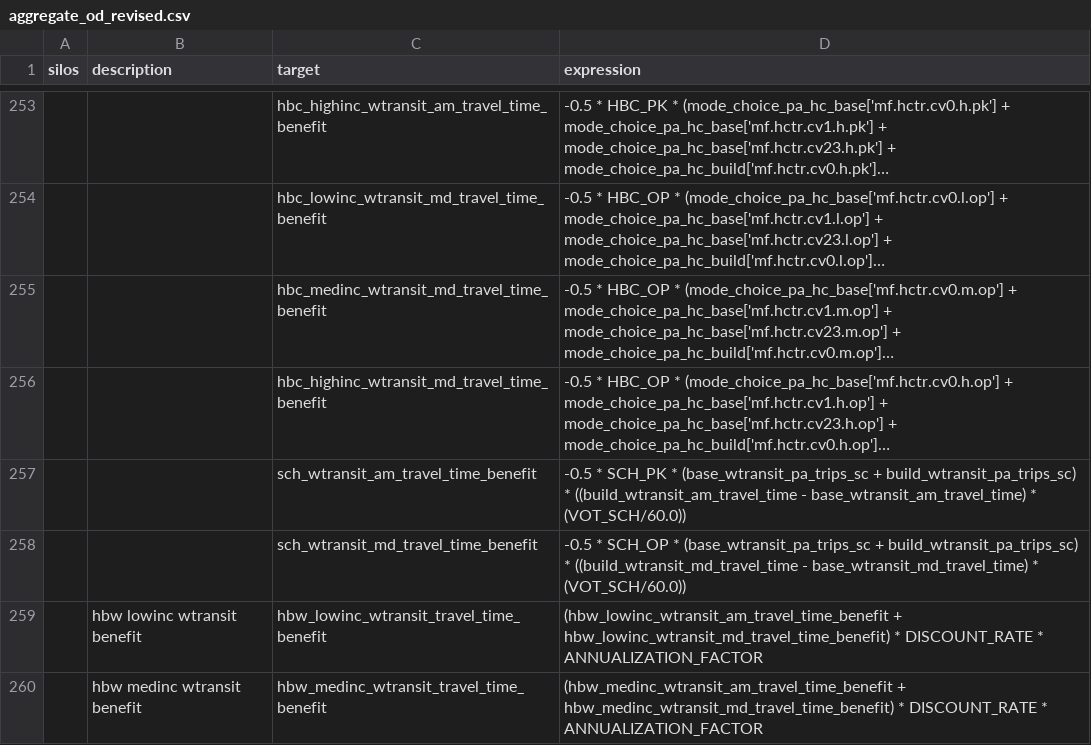
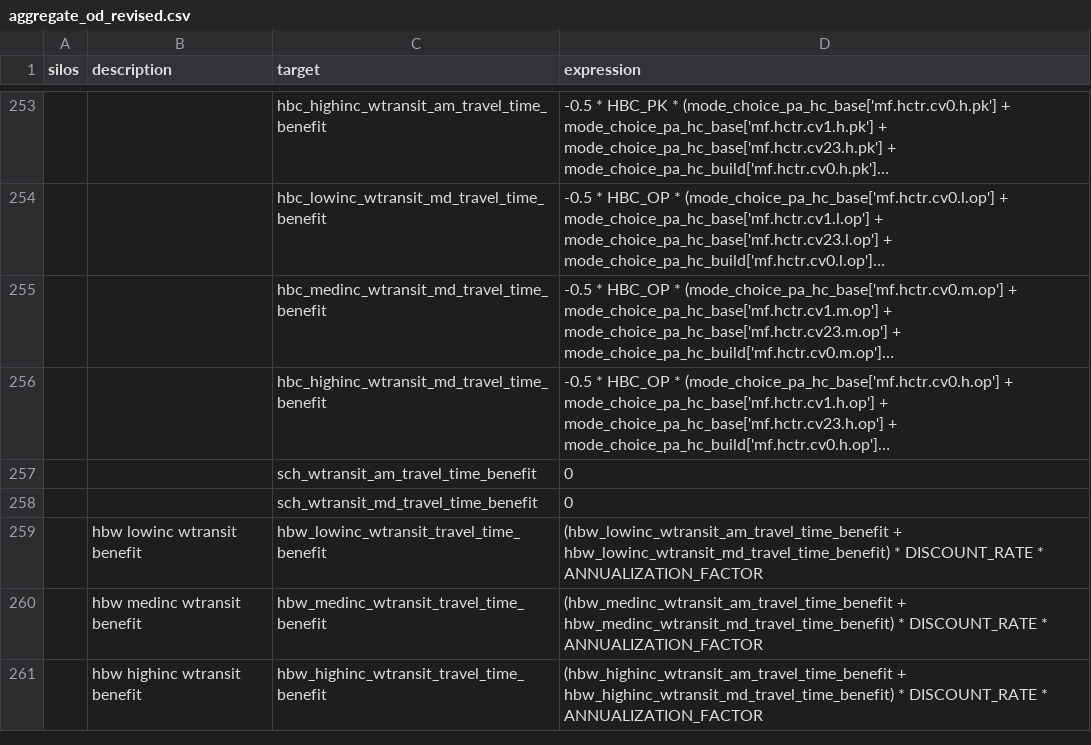
Before and after one commit to MetroModelingServices/metro_mce, a CSV file: bc_setup/configs/aggregate_od_revised.csv, drawn as a sheet; only a part is shown, gaps mark what is left out; the shorter side is filled out with more unchanged rows; long unchanged cells end in …; the diff names each change by its address in the sheet, - before the commit and + after, or states it on an @@ line.

Commit message:
add vmt to report, drop veh own by coc, set sch wtransit to zero

```diff
--- a/bc_setup/configs/aggregate_od_revised.csv
+++ b/bc_setup/configs/aggregate_od_revised.csv
-D257 (expression): -0.5 * SCH_PK * (base_wtransit_pa_trips_sc + build_wtransit_pa_trips_sc) * ((build_wtransit_am_travel_time - base_wtransit_am_travel_time) * (VOT_SCH/60.0))
+D257 (expression): 0
-D258 (expression): -0.5 * SCH_OP * (base_wtransit_pa_trips_sc + build_wtransit_pa_trips_sc) * ((build_wtransit_md_travel_time - base_wtransit_md_travel_time) * (VOT_SCH/60.0))
+D258 (expression): 0
```
Also changed, not shown: bc_setup/configs/link_daily.csv.
